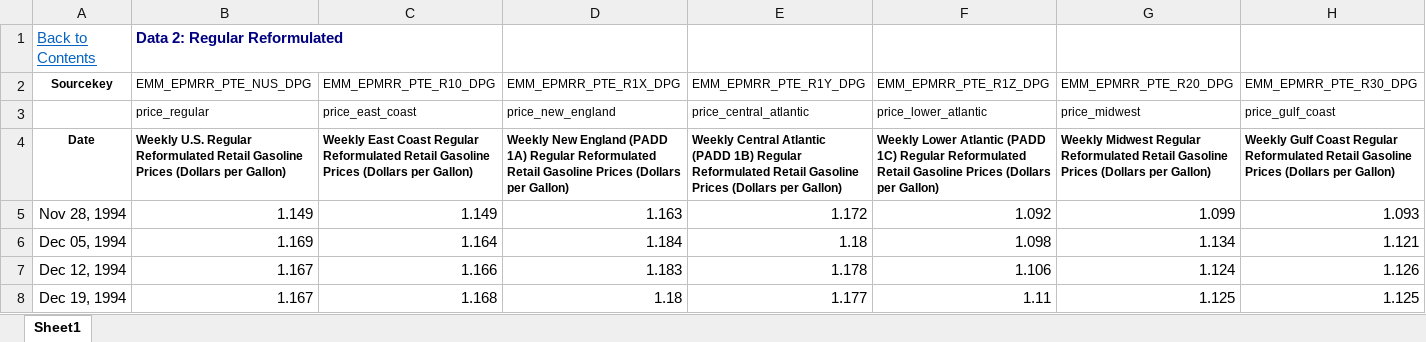
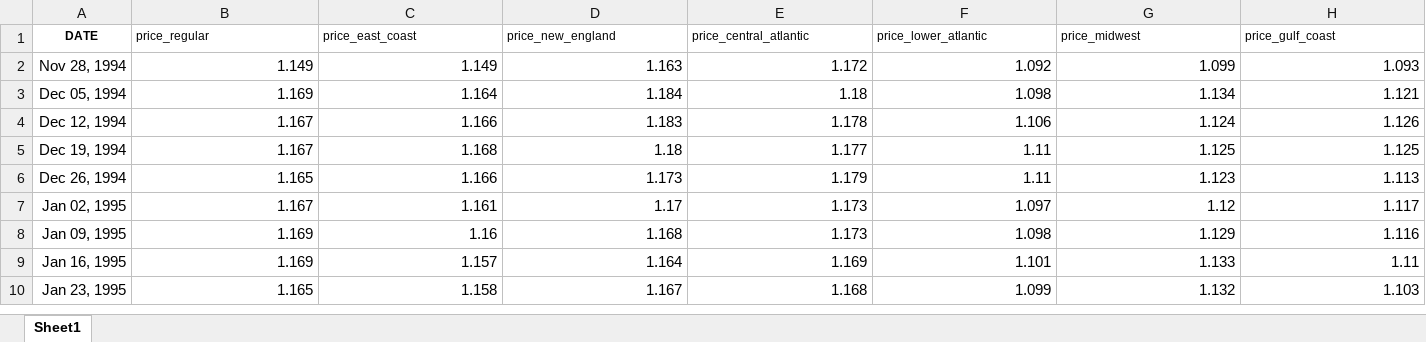
Before and after one commit to MonkeyWrenchGang/MGTPython, an Excel workbook: module_2/data/weekly_gas_prices.xlsx, sheet Sheet1, drawn as a sheet; only a part is shown; the shorter side is filled out with more unchanged rows; values as stored, in another font and other column widths than the file's, no borders; removed rows and columns are numbered as before the commit, all else as after; rows hold the shown columns only; the diff names each change by its address in the sheet, - before the commit and + after, or states it on an @@ line.

Commit message:
Add files via upload

```diff
--- a/module_2/data/weekly_gas_prices.xlsx (sheet Sheet1)
+++ b/module_2/data/weekly_gas_prices.xlsx (sheet Sheet1)
-row 1: Back to Contents | Data 2: Regular Reformulated
-row 2: Sourcekey | EMM_EPMRR_PTE_NUS_DPG | EMM_EPMRR_PTE_R10_DPG | EMM_EPMRR_PTE_R1X_DPG | EMM_EPMRR_PTE_R1Y_DPG | EMM_EPMRR_PTE_R1Z_DPG | EMM_EPMRR_PTE_R20_DPG | EMM_EPMRR_PTE_R30_DPG
-A1: (empty)
+A1: DATE
-row 4: Date | Weekly U.S. Regular Reformulated Retail Gasoline Prices (Dollars per Gallon) | Weekly East Coast Regular Reformulated Retail Gasoline Prices (Dollars per Gallon) | Weekly New England (PADD 1A) Regular Reformulated Retail Gasoline Prices (Dollars per Gallon) | Weekly Central Atlantic (PADD 1B) Regular Reformulated Retail Gasoline Prices (Dollars per Gallon) | Weekly Lower Atlantic (PADD 1C) Regular Reformulated Retail Gasoline Prices (Dollars per Gallon) | Weekly Midwest Regular Reformulated Retail Gasoline Prices (Dollars per Gallon) | Weekly Gulf Coast Regular Reformulated Retail Gasoline Prices (Dollars per Gallon)
```
